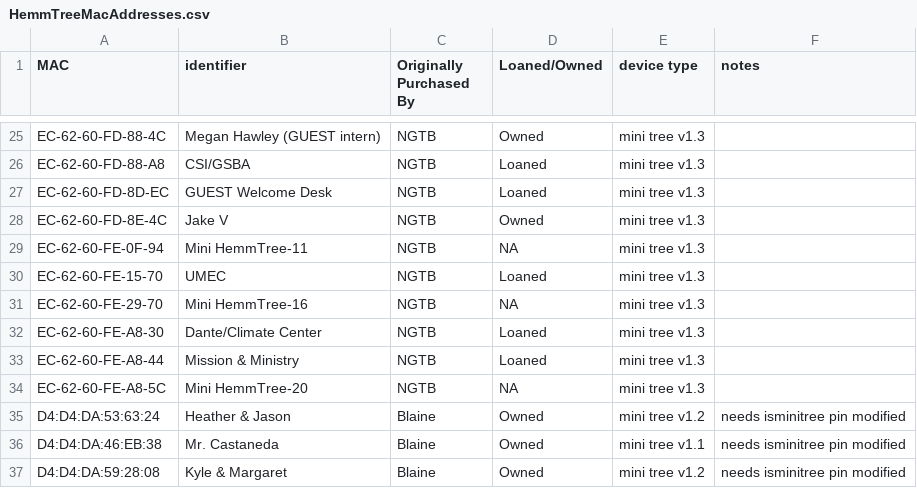
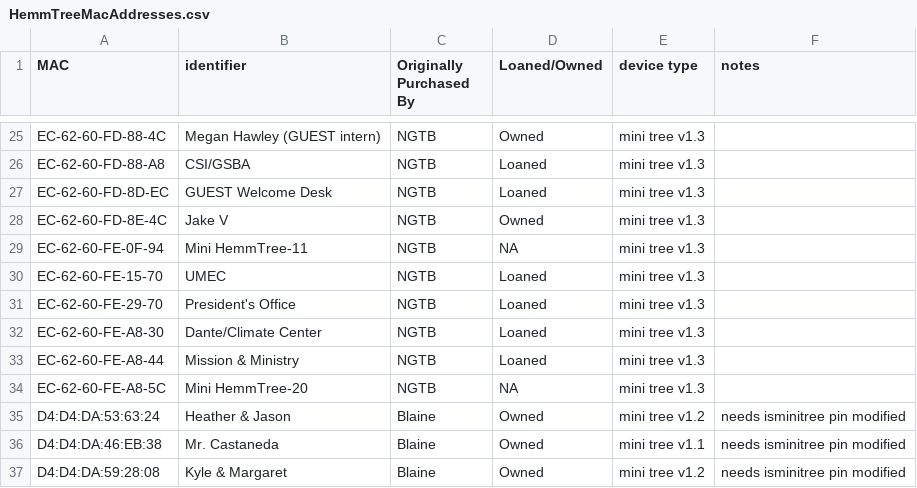
Before and after one commit to NextGenTechBar/HemmTree, a CSV file: HemmTreeMacAddresses.csv, drawn as a sheet; only a part is shown, gaps mark what is left out.

Commit message:
Update HemmTreeMacAddresses.csv

```diff
--- a/HemmTreeMacAddresses.csv
+++ b/HemmTreeMacAddresses.csv
@@ -30,3 +30,3 @@ EC-62-60-FE-0F-94,Mini HemmTree-11,NGTB,NA,mini tree v1.3,
 EC-62-60-FE-15-70,UMEC,NGTB,Loaned,mini tree v1.3,
-EC-62-60-FE-29-70,Mini HemmTree-16,NGTB,NA,mini tree v1.3,
+EC-62-60-FE-29-70,President's Office,NGTB,Loaned,mini tree v1.3,
 EC-62-60-FE-A8-30,Dante/Climate Center,NGTB,Loaned,mini tree v1.3,
```
